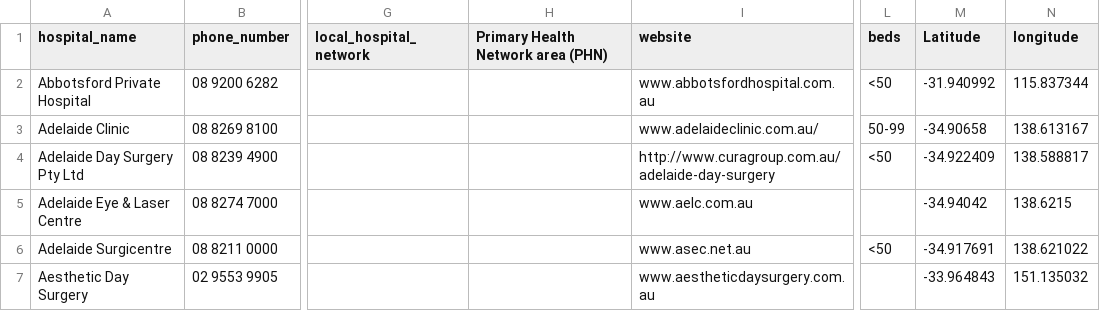
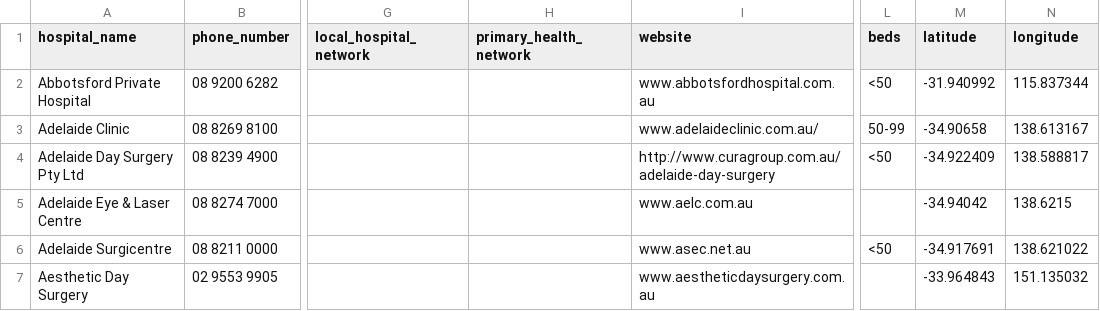
Before and after one commit to NielsvBeuningen/knowledge-engineering, a CSV file: data/processed/HospitalMetadata.csv, drawn as a sheet; only a part is shown, gaps mark what is left out; the diff names each change by its address in the sheet, - before the commit and + after, or states it on an @@ line.

```diff
--- a/data/processed/HospitalMetadata.csv
+++ b/data/processed/HospitalMetadata.csv
-H1: Primary Health Network area (PHN)
+H1: primary_health_network
-M1: Latitude
+M1: latitude
```
Also changed, not shown: 4 other files.
